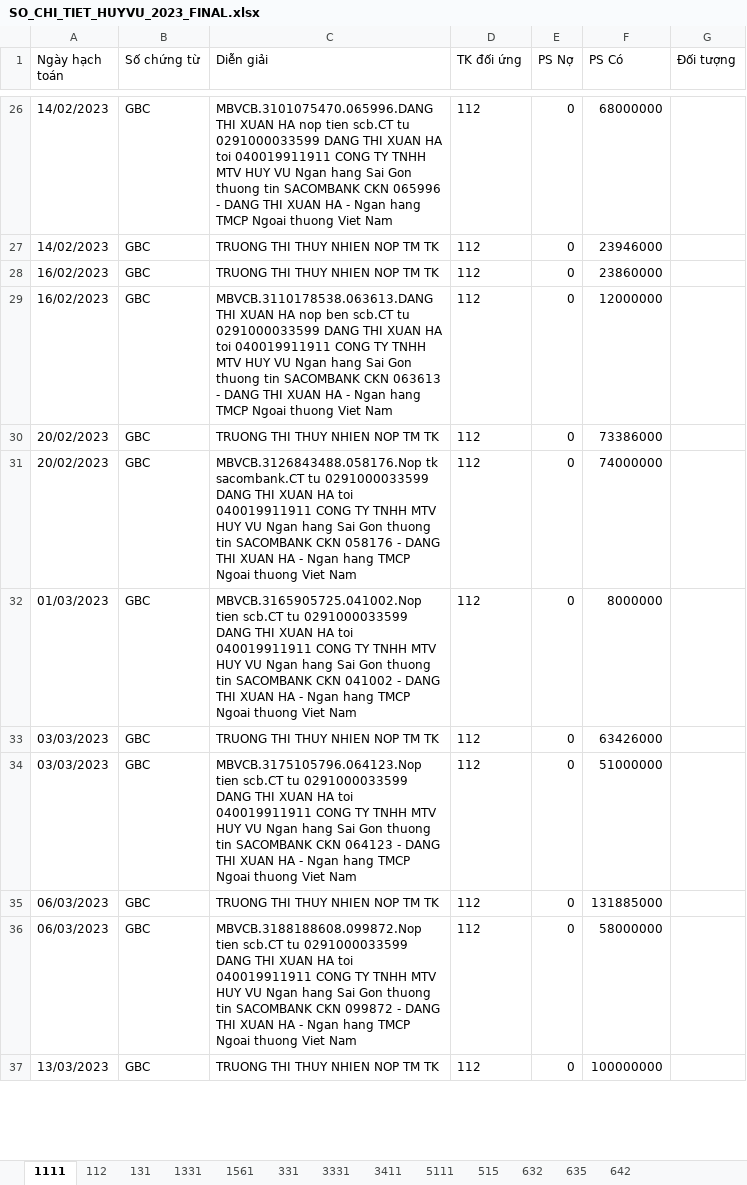
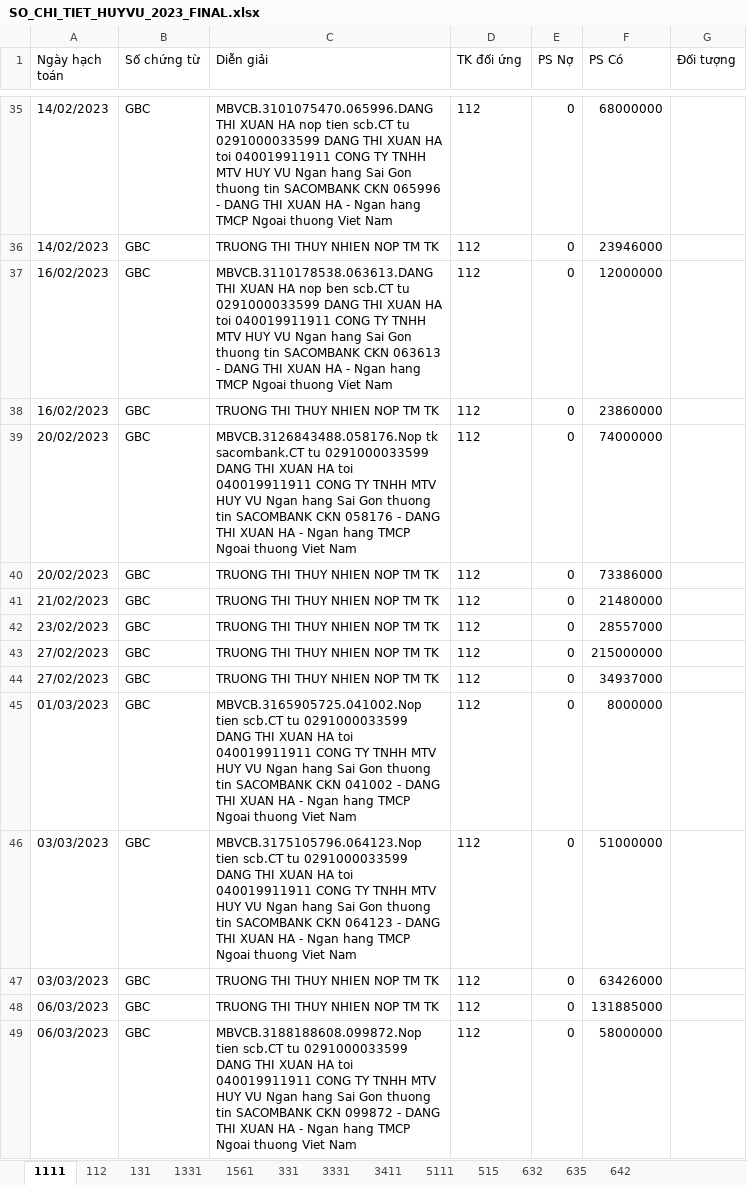
Before and after one commit to KataChannel/ragketoan, an Excel workbook: docs/huyvu/sosach/nam2023/SO_CHI_TIET_HUYVU_2023_FINAL.xlsx, sheet 1111, drawn as a sheet; only a part is shown, gaps mark what is left out; the shorter side is filled out with more unchanged rows; values as stored, in another font and other column widths than the file's, no borders; addresses are those after the commit; the diff covers the shown part only; the diff names each change by its address in the sheet, - before the commit and + after, or states it on an @@ line.

```diff
--- a/docs/huyvu/sosach/nam2023/SO_CHI_TIET_HUYVU_2023_FINAL.xlsx (sheet 1111)
+++ b/docs/huyvu/sosach/nam2023/SO_CHI_TIET_HUYVU_2023_FINAL.xlsx (sheet 1111)
@@ row 29 moved to row 37: 16/02/2023 @@
+row 39: 20/02/2023 | GBC | MBVCB.3126843488.058176.Nop tk sacombank.CT tu 0291000033599 DANG THI XUAN HA toi 040019911911 CONG TY TNHH MTV HUY VU Ngan hang Sai Gon thuong tin SACOMBANK CKN 058176 - DANG THI XUAN HA - Ngan hang TMCP Ngoai thuong Viet Nam | 112 | 0 | 74000000
-A41 (Ngày hạch toán): 20/02/2023
+A41 (Ngày hạch toán): 21/02/2023
-C41 (Diễn giải): MBVCB.3126843488.058176.Nop tk sacombank.CT tu 0291000033599 DANG THI XUAN HA toi 040019911911 CONG TY TNHH MTV HUY VU Ngan hang Sai Gon thuong tin SACOMBANK CKN 058176 - DANG THI XUAN HA - Ngan hang TMCP Ngoai thuong Viet Nam
+C41 (Diễn giải): TRUONG THI THUY NHIEN NOP TM TK
-F41 (PS Có): 74000000
+F41 (PS Có): 21480000
+row 42: 23/02/2023 | GBC | TRUONG THI THUY NHIEN NOP TM TK | 112 | 0 | 28557000
+row 43: 27/02/2023 | GBC | TRUONG THI THUY NHIEN NOP TM TK | 112 | 0 | 215000000
+row 44: 27/02/2023 | GBC | TRUONG THI THUY NHIEN NOP TM TK | 112 | 0 | 34937000
@@ row 34 moved to row 46: 03/03/2023 @@
```
Also changed, not shown: 65 added rows, 23 moved rows and 15 edited cells elsewhere in this sheet, sheet 131, sheet 1561, sheet 331, sheet 112, sheet 632, sheet 5111, 5 more sheets, docs/huyvu/sosach/nam2023/NKC_HUYVU_2023_FINAL.xlsx, 1 other file.
